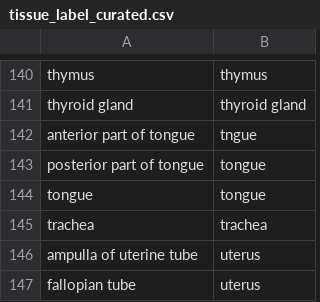
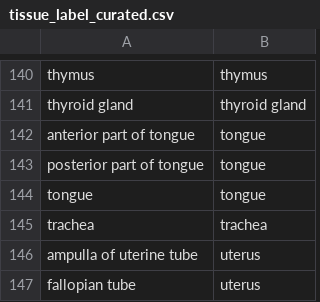
Before and after one commit to stemangiola/CuratedAtlasQueryR, a CSV file: dev/tissue_label_curated.csv, drawn as a sheet; only a part is shown, gaps mark what is left out.

```diff
--- a/dev/tissue_label_curated.csv
+++ b/dev/tissue_label_curated.csv
@@ -141,3 +141,3 @@ thymus,thymus
 thyroid gland,thyroid gland
-anterior part of tongue,tngue
+anterior part of tongue,tongue
 posterior part of tongue,tongue
```
Also changed, not shown: 3 other files.
